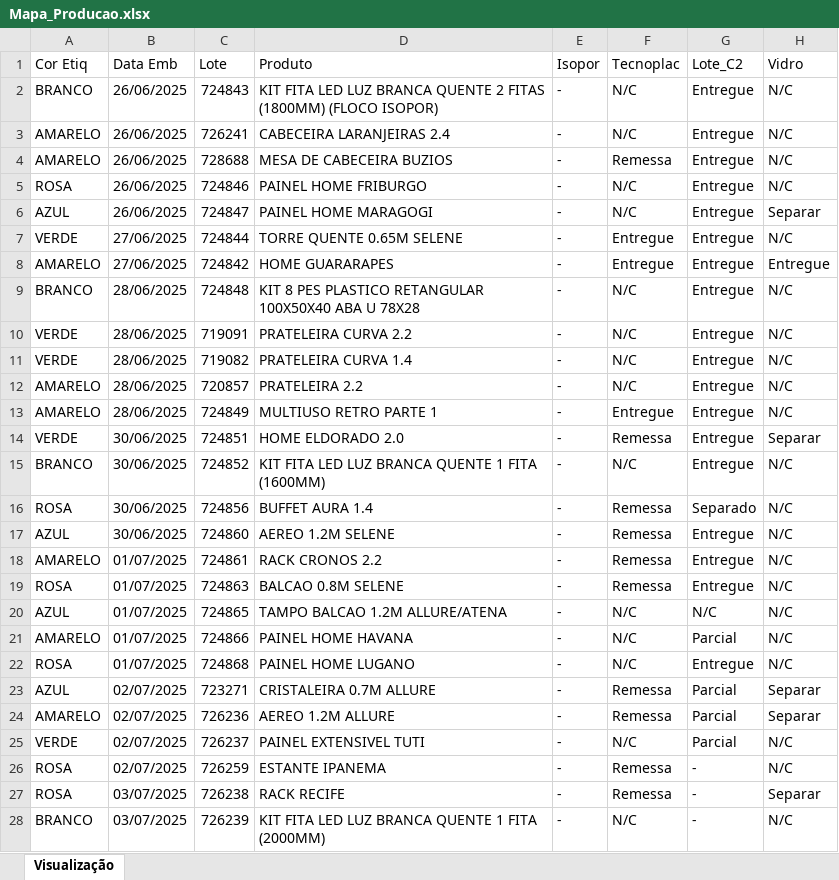
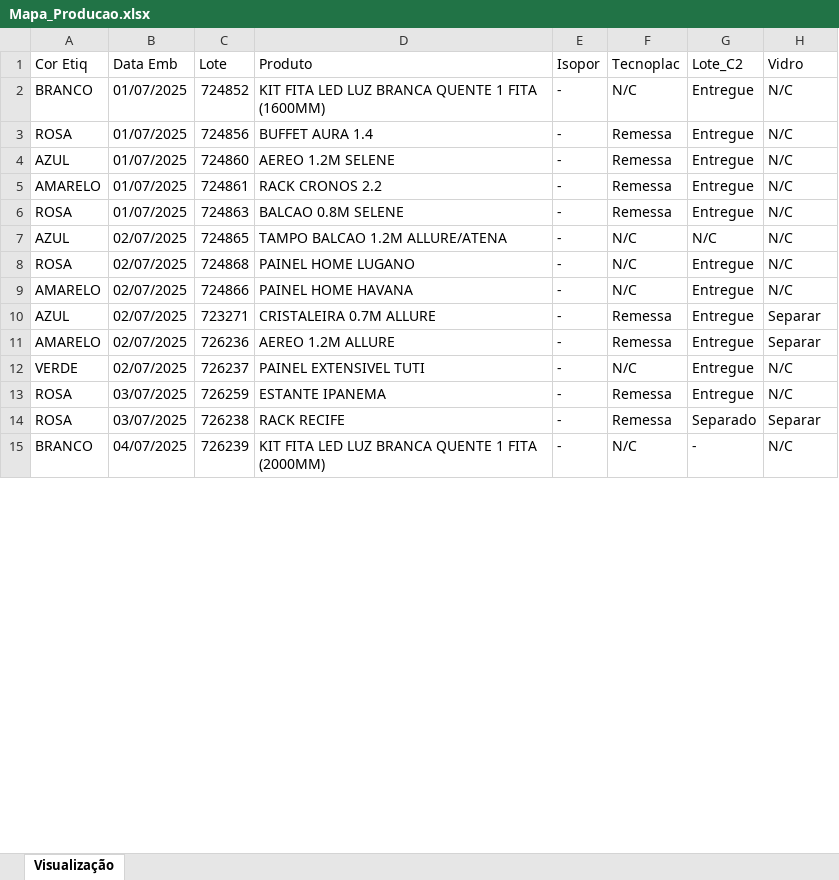
Before and after one commit to enzokpedrica/LineaBrasil, an Excel workbook: 03 - mapa-producao/Mapa_Producao.xlsx, sheet Visualização, drawn as a sheet; only a part is shown; values as stored, in another font and other column widths than the file's, no cell formats; removed rows and columns are numbered as before the commit, all else as after; the diff covers the shown part only; the diff names each change by its address in the sheet, - before the commit and + after, or states it on an @@ line.

```diff
--- a/03 - mapa-producao/Mapa_Producao.xlsx (sheet Visualização)
+++ b/03 - mapa-producao/Mapa_Producao.xlsx (sheet Visualização)
-row 2: BRANCO | 26/06/2025 | 724843 | KIT FITA LED LUZ BRANCA QUENTE 2 FITAS (1800MM) (FLOCO ISOPOR) | - | N/C | Entregue | N/C
-row 3: AMARELO | 26/06/2025 | 726241 | CABECEIRA LARANJEIRAS 2.4 | - | N/C | Entregue | N/C
-row 4: AMARELO | 26/06/2025 | 728688 | MESA DE CABECEIRA BUZIOS | - | Remessa | Entregue | N/C
-row 5: ROSA | 26/06/2025 | 724846 | PAINEL HOME FRIBURGO | - | N/C | Entregue | N/C
-row 6: AZUL | 26/06/2025 | 724847 | PAINEL HOME MARAGOGI | - | N/C | Entregue | Separar
-row 7: VERDE | 27/06/2025 | 724844 | TORRE QUENTE 0.65M SELENE | - | Entregue | Entregue | N/C
-row 8: AMARELO | 27/06/2025 | 724842 | HOME GUARARAPES | - | Entregue | Entregue | Entregue
-row 9: BRANCO | 28/06/2025 | 724848 | KIT 8 PES PLASTICO RETANGULAR 100X50X40 ABA U 78X28 | - | N/C | Entregue | N/C
-row 10: VERDE | 28/06/2025 | 719091 | PRATELEIRA CURVA 2.2 | - | N/C | Entregue | N/C
-row 11: VERDE | 28/06/2025 | 719082 | PRATELEIRA CURVA 1.4 | - | N/C | Entregue | N/C
-row 12: AMARELO | 28/06/2025 | 720857 | PRATELEIRA 2.2 | - | N/C | Entregue | N/C
-row 13: AMARELO | 28/06/2025 | 724849 | MULTIUSO RETRO PARTE 1 | - | Entregue | Entregue | N/C
-row 14: VERDE | 30/06/2025 | 724851 | HOME ELDORADO 2.0 | - | Remessa | Entregue | Separar
-B2:B4 (Data Emb): 30/06/2025
+B2:B4 (Data Emb): 01/07/2025
-G3 (Lote_C2): Separado
+G3 (Lote_C2): Entregue
-B7 (Data Emb): 01/07/2025
+B7 (Data Emb): 02/07/2025
-row 21: AMARELO | 01/07/2025 | 724866 | PAINEL HOME HAVANA | - | N/C | Parcial | N/C
-B8 (Data Emb): 01/07/2025
+B8 (Data Emb): 02/07/2025
+row 9: AMARELO | 02/07/2025 | 724866 | PAINEL HOME HAVANA | - | N/C | Entregue | N/C
-G10:G12 (Lote_C2): Parcial
+G10:G12 (Lote_C2): Entregue
-B13 (Data Emb): 02/07/2025
+B13 (Data Emb): 03/07/2025
-G13 (Lote_C2): -
+G13 (Lote_C2): Entregue
-G14 (Lote_C2): -
+G14 (Lote_C2): Separado
-B15 (Data Emb): 03/07/2025
+B15 (Data Emb): 04/07/2025
```
Also changed, not shown: 32 added rows, 1 removed row, 1 moved row and 34 edited cells elsewhere in this sheet, cell formats, 03 - mapa-producao/Outros/Mapa_Copia.xlsx, 03 - mapa-producao/Outros/Mapa_Transformado.xlsx.
